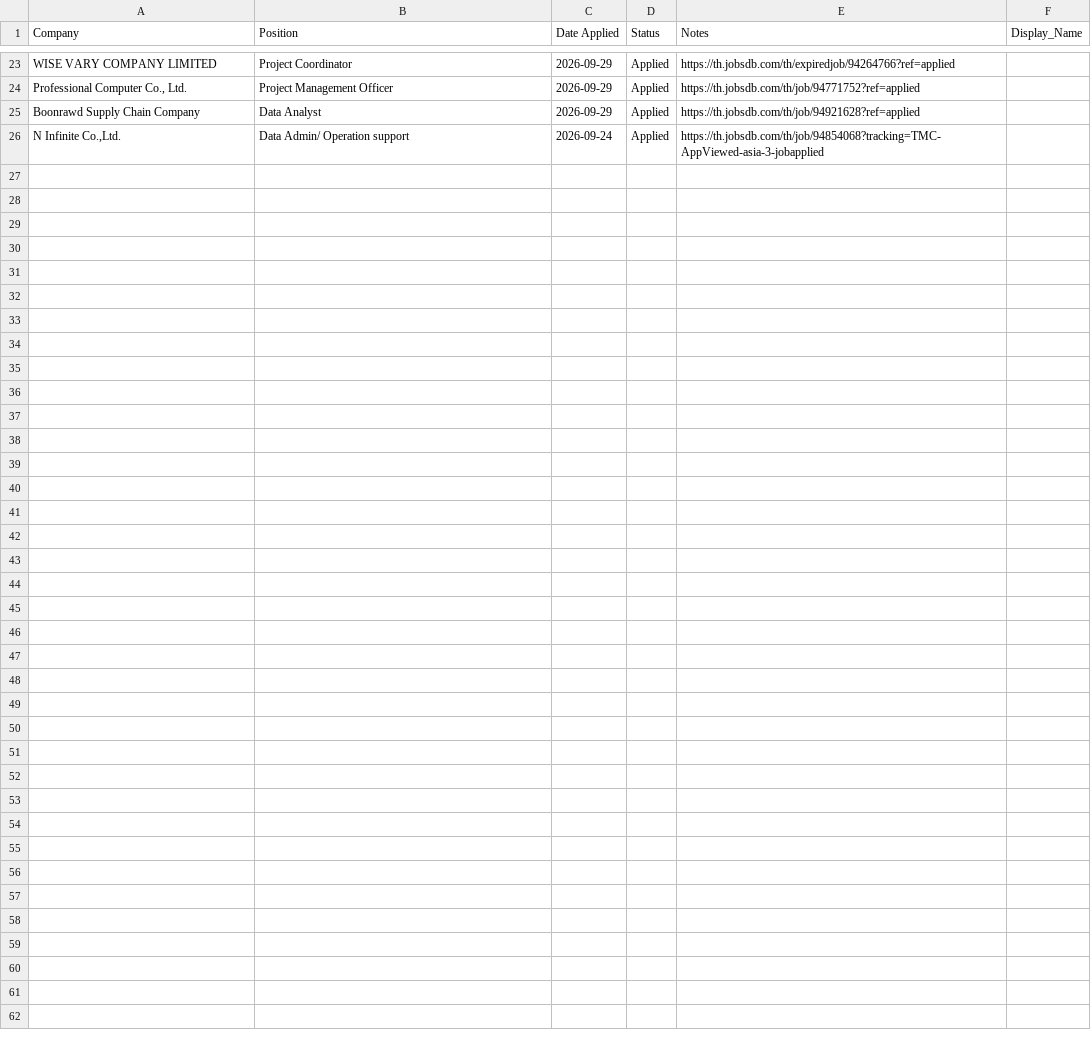
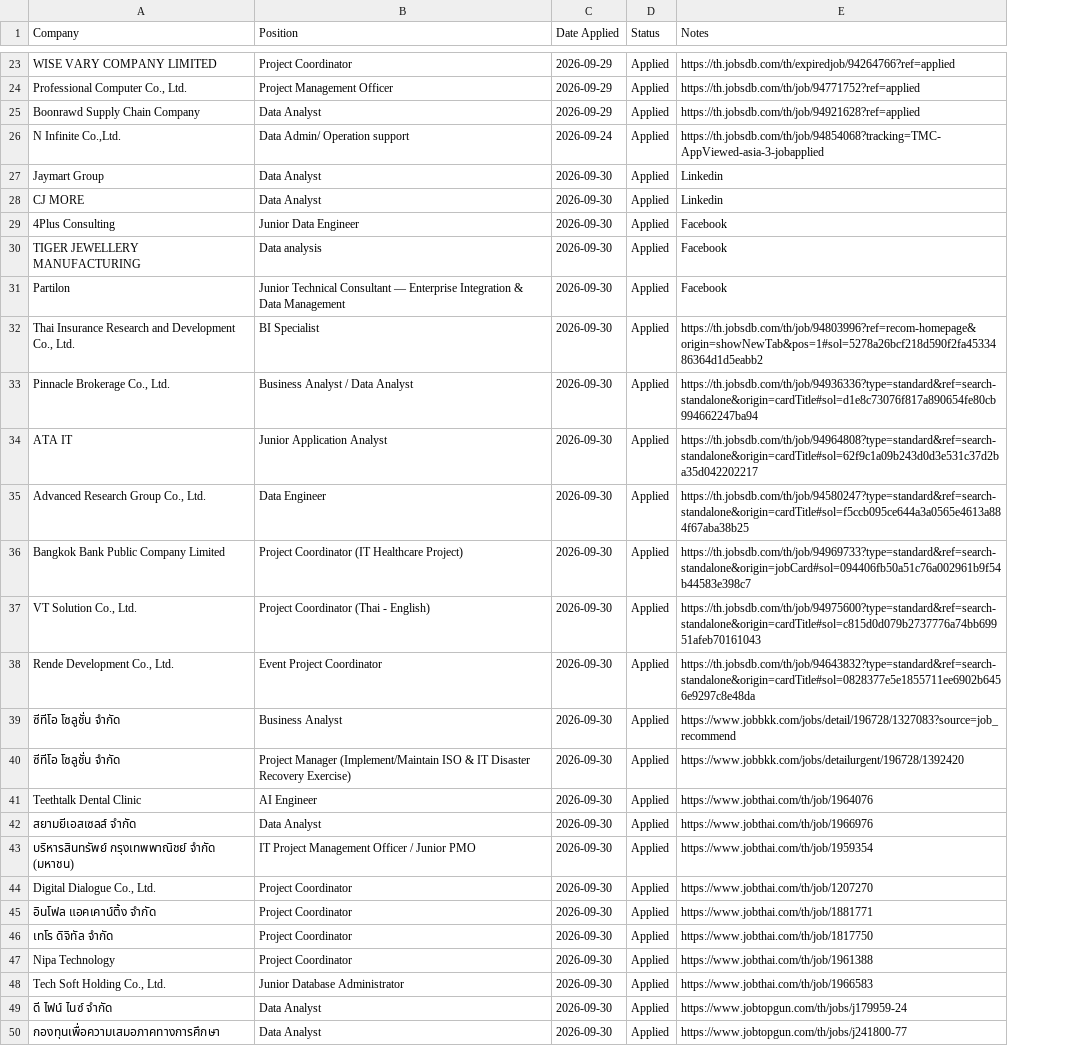
Before and after one commit to wsin0003-Melamine/job_tracking, a CSV file: job_applications.csv, drawn as a sheet; only a part is shown, gaps mark what is left out; removed rows and columns are numbered as before the commit, all else as after; the diff covers the shown part only; the diff names each change by its address in the sheet, - before the commit and + after, or states it on an @@ line.

Commit message:
updated_job_30/9

```diff
--- a/job_applications.csv
+++ b/job_applications.csv
-column F (Display_Name), empty
+row 27: Jaymart Group | Data Analyst | 2026-09-30 | Applied | Linkedin
+row 28: CJ MORE | Data Analyst | 2026-09-30 | Applied | Linkedin
+row 29: 4Plus Consulting | Junior Data Engineer | 2026-09-30 | Applied | Facebook
+row 30: TIGER JEWELLERY MANUFACTURING | Data analysis | 2026-09-30 | Applied | Facebook
+row 31: Partilon | Junior Technical Consultant — Enterprise Integration & Data Management | 2026-09-30 | Applied | Facebook
+row 32: Thai Insurance Research and Development Co., Ltd. | BI Specialist | 2026-09-30 | Applied | https://th.jobsdb.com/th/job/94803996?ref=recom-homepage&origin=showNewTab&pos=1#sol=5278a26bcf218d590f2fa4533486364d1d5eabb2
+row 33: Pinnacle Brokerage Co., Ltd. | Business Analyst / Data Analyst | 2026-09-30 | Applied | https://th.jobsdb.com/th/job/94936336?type=standard&ref=search-standalone&origin=cardTitle#sol=d1e8c73076f817a890654fe80cb994662247ba94
+row 34: ATA IT | Junior Application Analyst | 2026-09-30 | Applied | https://th.jobsdb.com/th/job/94964808?type=standard&ref=search-standalone&origin=cardTitle#sol=62f9c1a09b243d0d3e531c37d2ba35d042202217
+row 35: Advanced Research Group Co., Ltd. | Data Engineer | 2026-09-30 | Applied | https://th.jobsdb.com/th/job/94580247?type=standard&ref=search-standalone&origin=cardTitle#sol=f5ccb095ce644a3a0565e4613a884f67aba38b25
+row 36: Bangkok Bank Public Company Limited | Project Coordinator (IT Healthcare Project) | 2026-09-30 | Applied | https://th.jobsdb.com/th/job/94969733?type=standard&ref=search-standalone&origin=jobCard#sol=094406fb50a51c76a002961b9f54b44583e398c7
+row 37: VT Solution Co., Ltd. | Project Coordinator (Thai - English) | 2026-09-30 | Applied | https://th.jobsdb.com/th/job/94975600?type=standard&ref=search-standalone&origin=cardTitle#sol=c815d0d079b2737776a74bb69951afeb70161043
+row 38: Rende Development Co., Ltd. | Event Project Coordinator | 2026-09-30 | Applied | https://th.jobsdb.com/th/job/94643832?type=standard&ref=search-standalone&origin=cardTitle#sol=0828377e5e1855711ee6902b6456e9297c8e48da
+row 39: ซีทีโอ โซลูชั่น จำกัด | Business Analyst | 2026-09-30 | Applied | https://www.jobbkk.com/jobs/detail/196728/1327083?source=job_recommend
+row 40: ซีทีโอ โซลูชั่น จำกัด | Project Manager (Implement/Maintain ISO & IT Disaster Recovery Exercise) | 2026-09-30 | Applied | https://www.jobbkk.com/jobs/detailurgent/196728/1392420
+row 41: Teethtalk Dental Clinic | AI Engineer | 2026-09-30 | Applied | https://www.jobthai.com/th/job/1964076
+row 42: สยามยีเอสเซลส์ จำกัด | Data Analyst | 2026-09-30 | Applied | https://www.jobthai.com/th/job/1966976
+row 43: บริหารสินทรัพย์ กรุงเทพพาณิชย์ จำกัด (มหาชน) | IT Project Management Officer / Junior PMO | 2026-09-30 | Applied | https://www.jobthai.com/th/job/1959354
+row 44: Digital Dialogue Co., Ltd. | Project Coordinator | 2026-09-30 | Applied | https://www.jobthai.com/th/job/1207270
+row 45: อินโฟล แอคเคาน์ติ้ง จำกัด | Project Coordinator | 2026-09-30 | Applied | https://www.jobthai.com/th/job/1881771
+row 46: เทโร ดิจิทัล จำกัด | Project Coordinator | 2026-09-30 | Applied | https://www.jobthai.com/th/job/1817750
+row 47: Nipa Technology | Project Coordinator | 2026-09-30 | Applied | https://www.jobthai.com/th/job/1961388
+row 48: Tech Soft Holding Co., Ltd. | Junior Database Administrator | 2026-09-30 | Applied | https://www.jobthai.com/th/job/1966583
+row 49: ดี ไฟน์ ไนซ์ จำกัด | Data Analyst | 2026-09-30 | Applied | https://www.jobtopgun.com/th/jobs/j179959-24
+row 50: กองทุนเพื่อความเสมอภาคทางการศึกษา | Data Analyst | 2026-09-30 | Applied | https://www.jobtopgun.com/th/jobs/j241800-77
```
Also changed, not shown: 4 edited cells elsewhere in this file.
